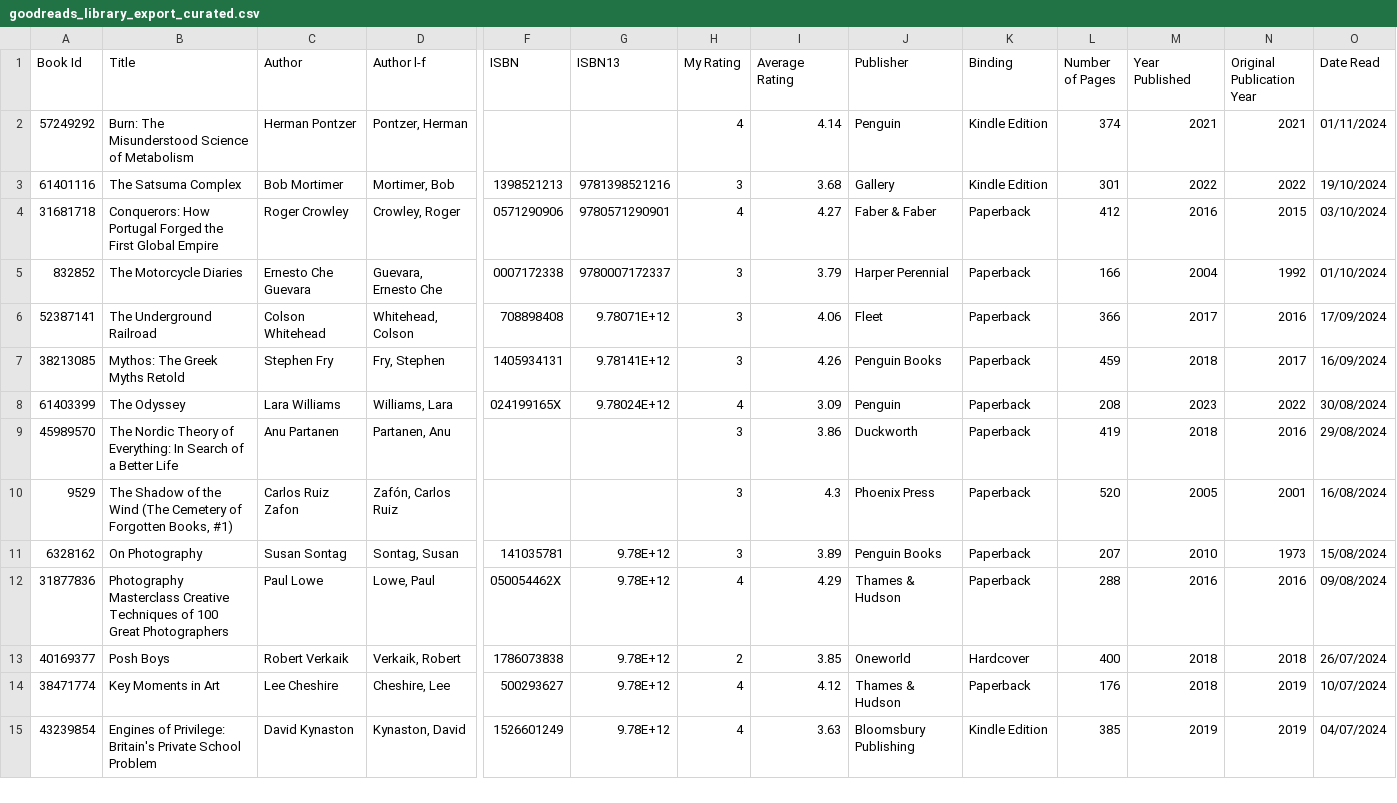
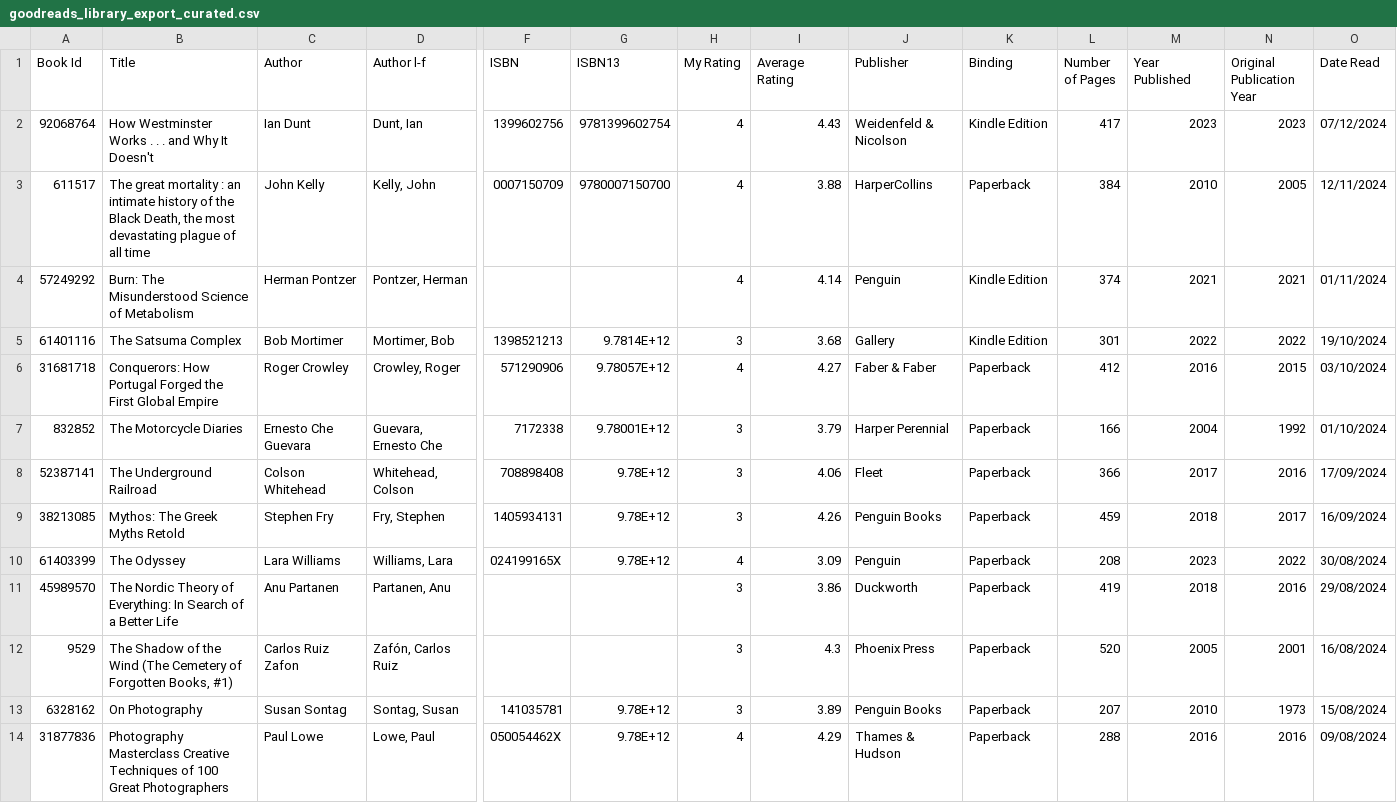
Before and after one commit to turkishdisco/goodreads_report, a CSV file: goodreads_library_export_curated.csv, drawn as a sheet; only a part is shown, gaps mark what is left out; the shorter side is filled out with more unchanged rows; addresses are those after the commit; rows hold the shown columns only; the diff names each change by its address in the sheet, - before the commit and + after, or states it on an @@ line.

```diff
--- a/goodreads_library_export_curated.csv
+++ b/goodreads_library_export_curated.csv
+row 2: 92068764 | How Westminster Works . . . and Why It Doesn't | Ian Dunt | Dunt, Ian | 1399602756 | 9781399602754 | 4 | 4.43 | Weidenfeld & Nicolson | Kindle Edition | 417 | 2023 | 2023 | 07/12/2024
+row 3: 611517 | The great mortality : an intimate history of the Black Death, the most devastating plague of all time | John Kelly | Kelly, John | 0007150709 | 9780007150700 | 4 | 3.88 | HarperCollins | Paperback | 384 | 2010 | 2005 | 12/11/2024
-G5 (ISBN13): 9781398521216
+G5 (ISBN13): 9.7814E+12
-F6 (ISBN): 0571290906
+F6 (ISBN): 571290906
-G6 (ISBN13): 9780571290901
+G6 (ISBN13): 9.78057E+12
-F7 (ISBN): 0007172338
+F7 (ISBN): 7172338
-G7 (ISBN13): 9780007172337
+G7 (ISBN13): 9.78001E+12
-G8 (ISBN13): 9.78071E+12
+G8 (ISBN13): 9.78E+12
-G9 (ISBN13): 9.78141E+12
+G9 (ISBN13): 9.78E+12
-G10 (ISBN13): 9.78024E+12
+G10 (ISBN13): 9.78E+12
```
Also changed, not shown: 9 other files.
